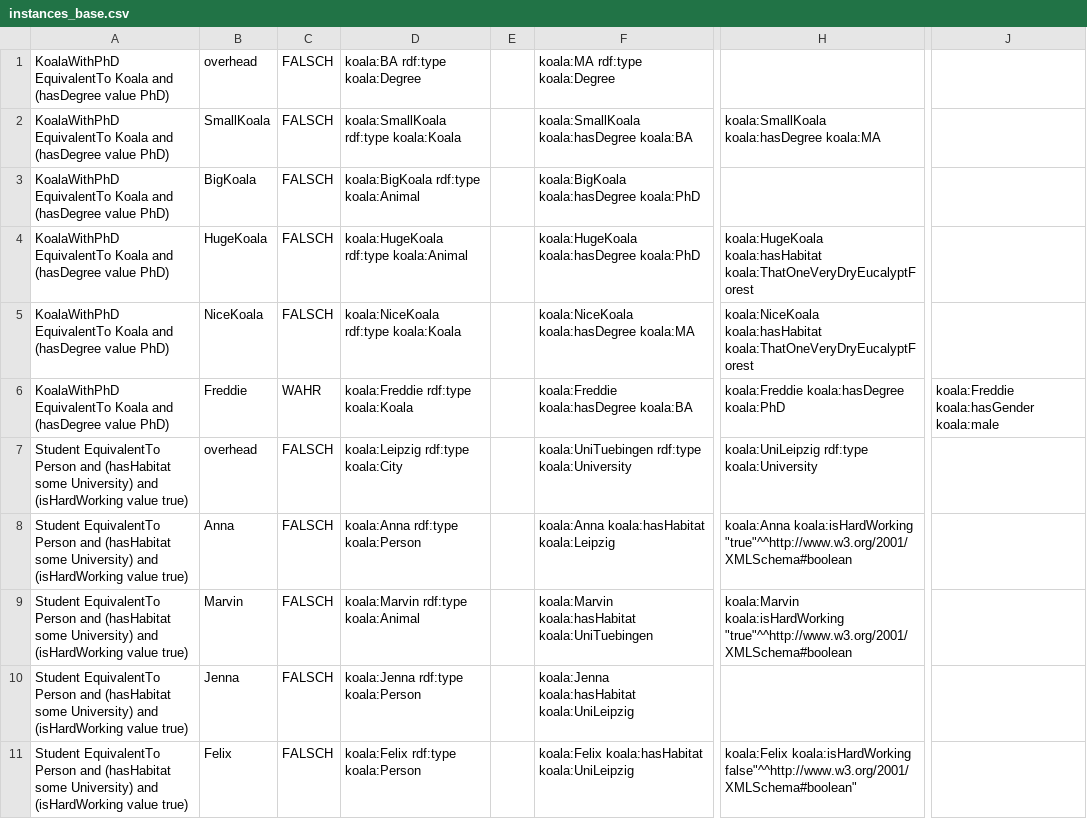
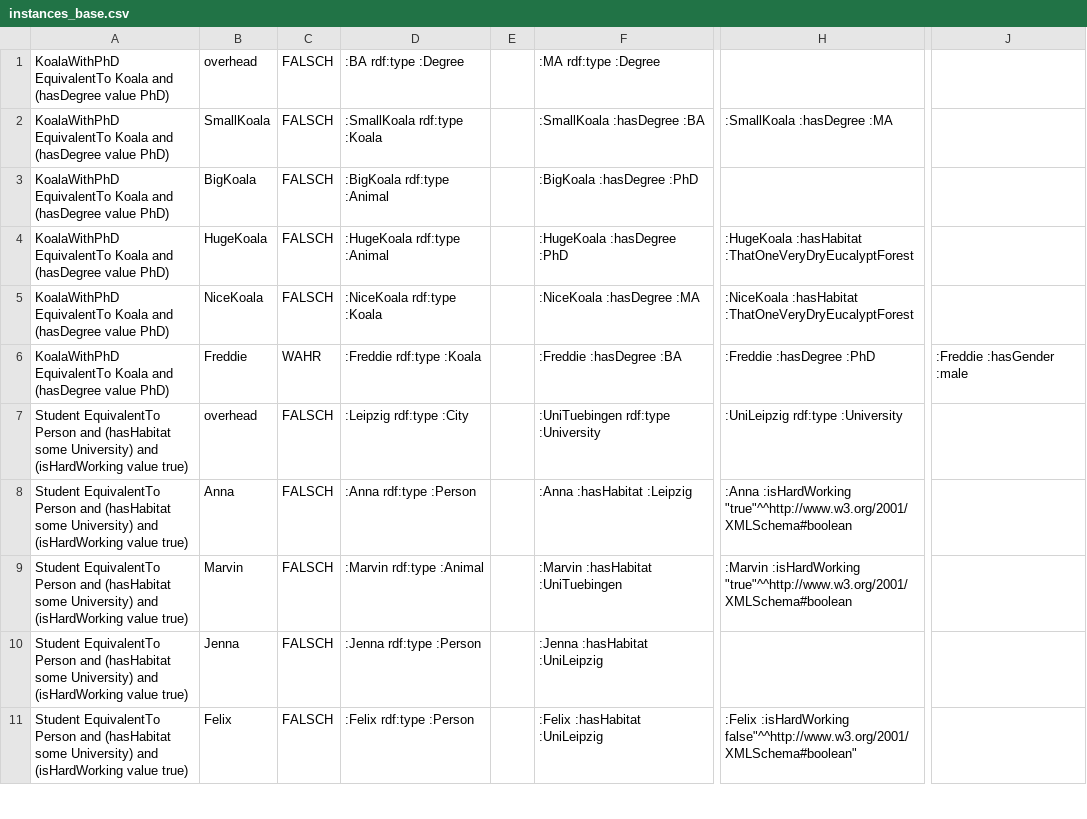
Before and after one commit to felixlinker/owl2nl.qr-tool, a CSV file: data/instances_base.csv, drawn as a sheet; only a part is shown, gaps mark what is left out; the diff covers the shown part only; the diff names each change by its address in the sheet, - before the commit and + after, or states it on an @@ line.

```diff
--- a/data/instances_base.csv
+++ b/data/instances_base.csv
-D1: koala:BA rdf:type koala:Degree
+D1: :BA rdf:type :Degree
-F1: koala:MA rdf:type koala:Degree
+F1: :MA rdf:type :Degree
-D2: koala:SmallKoala rdf:type koala:Koala
+D2: :SmallKoala rdf:type :Koala
-F2: koala:SmallKoala koala:hasDegree koala:BA
+F2: :SmallKoala :hasDegree :BA
-H2: koala:SmallKoala koala:hasDegree koala:MA
+H2: :SmallKoala :hasDegree :MA
-D3: koala:BigKoala rdf:type koala:Animal
+D3: :BigKoala rdf:type :Animal
-F3: koala:BigKoala koala:hasDegree koala:PhD
+F3: :BigKoala :hasDegree :PhD
-D4: koala:HugeKoala rdf:type koala:Animal
+D4: :HugeKoala rdf:type :Animal
-F4: koala:HugeKoala koala:hasDegree koala:PhD
+F4: :HugeKoala :hasDegree :PhD
-H4: koala:HugeKoala koala:hasHabitat koala:ThatOneVeryDryEucalyptForest
+H4: :HugeKoala :hasHabitat :ThatOneVeryDryEucalyptForest
-D5: koala:NiceKoala rdf:type koala:Koala
+D5: :NiceKoala rdf:type :Koala
-F5: koala:NiceKoala koala:hasDegree koala:MA
+F5: :NiceKoala :hasDegree :MA
-H5: koala:NiceKoala koala:hasHabitat koala:ThatOneVeryDryEucalyptForest
+H5: :NiceKoala :hasHabitat :ThatOneVeryDryEucalyptForest
-D6: koala:Freddie rdf:type koala:Koala
+D6: :Freddie rdf:type :Koala
-F6: koala:Freddie koala:hasDegree koala:BA
+F6: :Freddie :hasDegree :BA
-H6: koala:Freddie koala:hasDegree koala:PhD
+H6: :Freddie :hasDegree :PhD
-J6: koala:Freddie koala:hasGender koala:male
+J6: :Freddie :hasGender :male
-D7: koala:Leipzig rdf:type koala:City
+D7: :Leipzig rdf:type :City
-F7: koala:UniTuebingen rdf:type koala:University
+F7: :UniTuebingen rdf:type :University
-H7: koala:UniLeipzig rdf:type koala:University
+H7: :UniLeipzig rdf:type :University
-D8: koala:Anna rdf:type koala:Person
+D8: :Anna rdf:type :Person
-F8: koala:Anna koala:hasHabitat koala:Leipzig
+F8: :Anna :hasHabitat :Leipzig
-H8: koala:Anna koala:isHardWorking "true"^^http://www.w3.org/2001/XMLSchema#boolean
+H8: :Anna :isHardWorking "true"^^http://www.w3.org/2001/XMLSchema#boolean
-D9: koala:Marvin rdf:type koala:Animal
+D9: :Marvin rdf:type :Animal
-F9: koala:Marvin koala:hasHabitat koala:UniTuebingen
+F9: :Marvin :hasHabitat :UniTuebingen
-H9: koala:Marvin koala:isHardWorking "true"^^http://www.w3.org/2001/XMLSchema#boolean
+H9: :Marvin :isHardWorking "true"^^http://www.w3.org/2001/XMLSchema#boolean
-D10: koala:Jenna rdf:type koala:Person
+D10: :Jenna rdf:type :Person
-F10: koala:Jenna koala:hasHabitat koala:UniLeipzig
+F10: :Jenna :hasHabitat :UniLeipzig
-D11: koala:Felix rdf:type koala:Person
+D11: :Felix rdf:type :Person
-F11: koala:Felix koala:hasHabitat koala:UniLeipzig
+F11: :Felix :hasHabitat :UniLeipzig
-H11: koala:Felix koala:isHardWorking false"^^http://www.w3.org/2001/XMLSchema#boolean"
+H11: :Felix :isHardWorking false"^^http://www.w3.org/2001/XMLSchema#boolean"
```
Also changed, not shown: 53 edited cells elsewhere in this file, data/instances.csv, data/instances_verb.csv, 7 other files.
